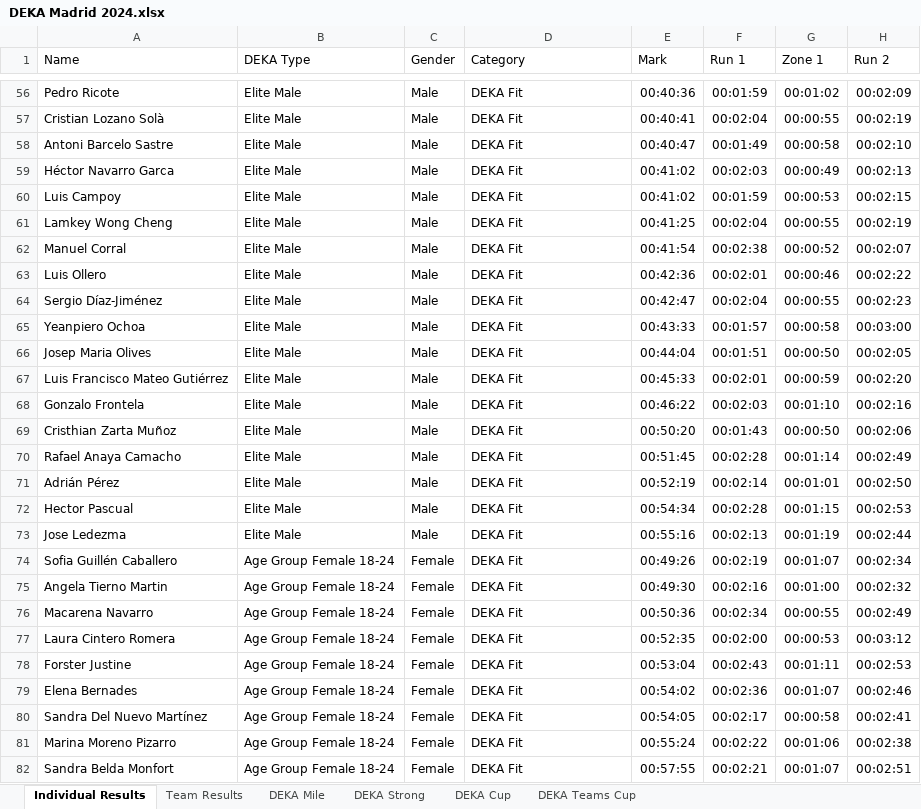
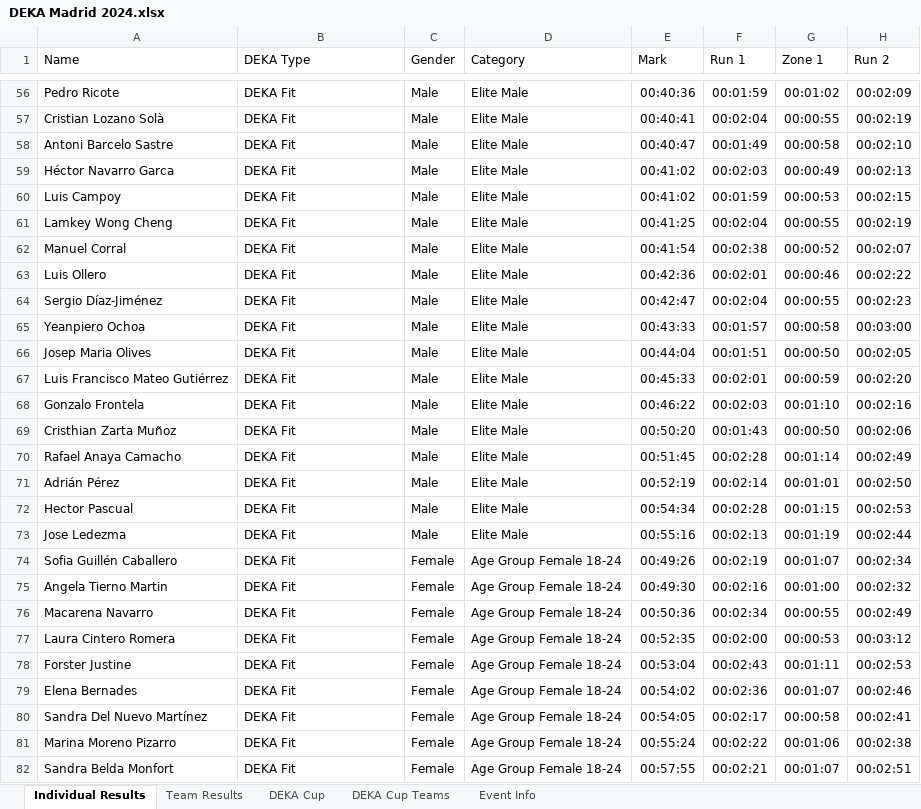
Before and after one commit to eduardo-jimenez/deka, an Excel workbook: deka-scrapper/results_excel/DEKA Madrid 2024.xlsx, sheet Individual Results, drawn as a sheet; only a part is shown, gaps mark what is left out; values as stored, in another font and other column widths than the file's, no borders; the diff covers the shown part only; the diff names each change by its address in the sheet, - before the commit and + after, or states it on an @@ line.

Commit message:
Scrapped many results from many Spanish DEKAs

```diff
--- a/deka-scrapper/results_excel/DEKA Madrid 2024.xlsx (sheet Individual Results)
+++ b/deka-scrapper/results_excel/DEKA Madrid 2024.xlsx (sheet Individual Results)
-sheet tab: DEKA Strong
+sheet tab: DEKA Cup Teams
-sheet tab: DEKA Mile
-sheet tab: DEKA Teams Cup
+sheet tab: Event Info
@@ sheet tab order changed: Individual Results | Team Results | DEKA Cup | DEKA Cup Teams | Event Info @@
-B56:B73 (DEKA Type): Elite Male
+B56:B73 (DEKA Type): DEKA Fit
-D56:D73 (Category): DEKA Fit
+D56:D73 (Category): Elite Male
-B74:B82 (DEKA Type): Age Group Female 18-24
+B74:B82 (DEKA Type): DEKA Fit
-D74:D82 (Category): DEKA Fit
+D74:D82 (Category): Age Group Female 18-24
```
Also changed, not shown: 986 edited cells elsewhere in this sheet, sheet DEKA Cup Teams, sheet Team Results, sheet DEKA Cup, deka-scrapper/results_excel/DEKA Guadalajara 2024.xlsx, deka-scrapper/results_excel/DEKA Guadalajara 2025.xlsx, 13 other files.
